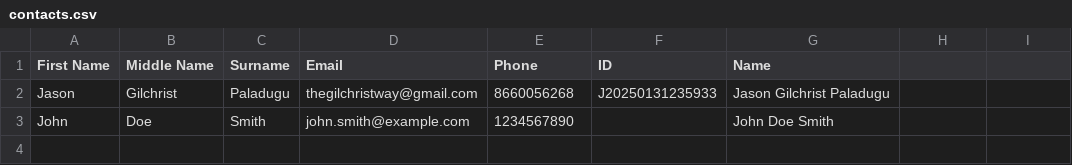
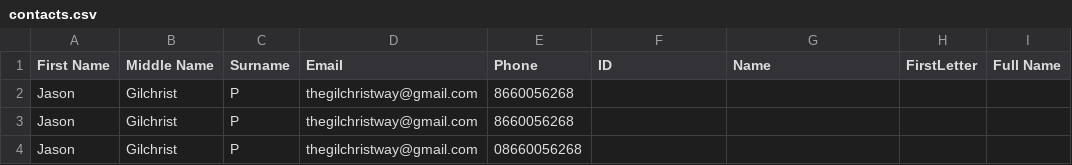
Before and after one commit to jasongilchristp/xrm-by-json, a CSV file: contacts.csv, drawn as a sheet.

```diff
--- a/contacts.csv
+++ b/contacts.csv
@@ -1,3 +1,4 @@
-First Name,Middle Name,Surname,Email,Phone,ID,Name
-Jason,Gilchrist,Paladugu,thegilchristway@gmail.com,8660056268,J20250131235933,Jason Gilchrist Paladugu
-John,Doe,Smith,john.smith@example.com,1234567890,,John Doe Smith
+First Name,Middle Name,Surname,Email,Phone,ID,Name,FirstLetter,Full Name
+Jason,Gilchrist,P,thegilchristway@gmail.com,8660056268,,,,
+Jason,Gilchrist,P,thegilchristway@gmail.com,8660056268,,,,
+Jason,Gilchrist,P,thegilchristway@gmail.com,08660056268,,,,
```
Also changed, not shown: 4 other files.
